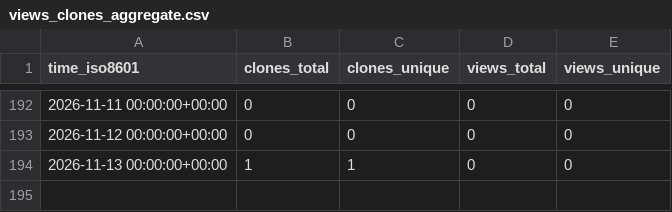
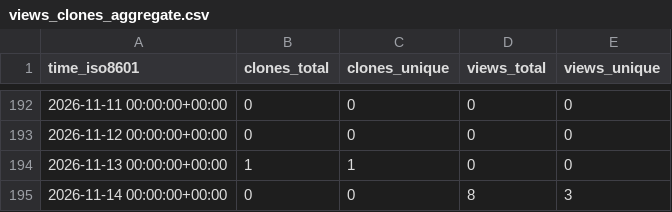
Before and after one commit to ing-gom/repo-stats, a CSV file: ing-gom/sts2-undo-mod/ghrs-data/views_clones_aggregate.csv, drawn as a sheet; only a part is shown, gaps mark what is left out.

```diff
--- a/ing-gom/sts2-undo-mod/ghrs-data/views_clones_aggregate.csv
+++ b/ing-gom/sts2-undo-mod/ghrs-data/views_clones_aggregate.csv
@@ -194 +194,2 @@ time_iso8601,clones_total,clones_unique,views_total,views_unique
 2026-11-13 00:00:00+00:00,1,1,0,0
+2026-11-14 00:00:00+00:00,0,0,8,3
```
Also changed, not shown: 1 other file.
